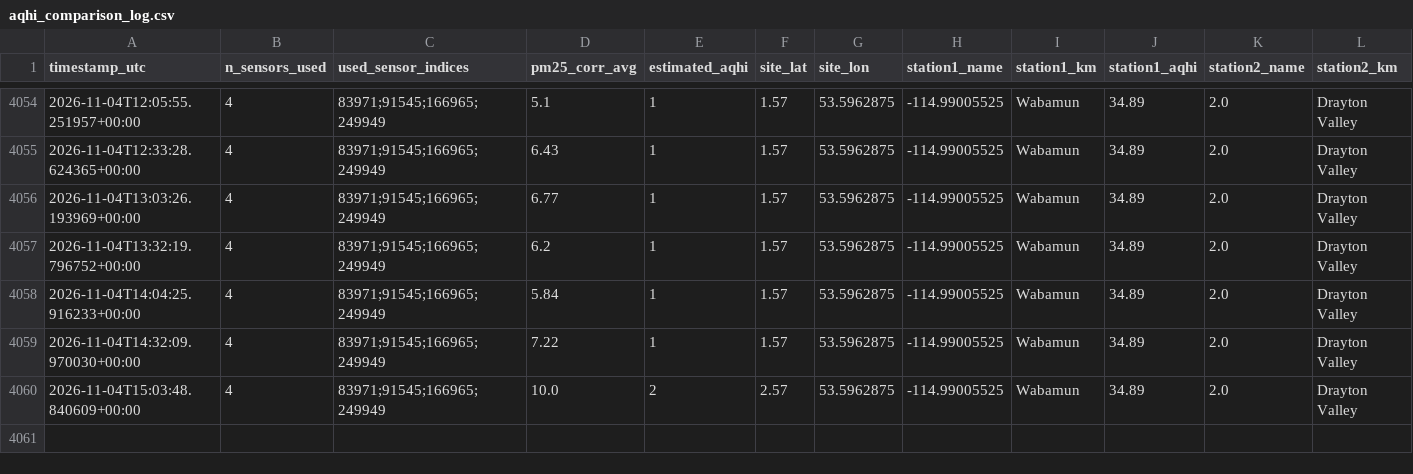
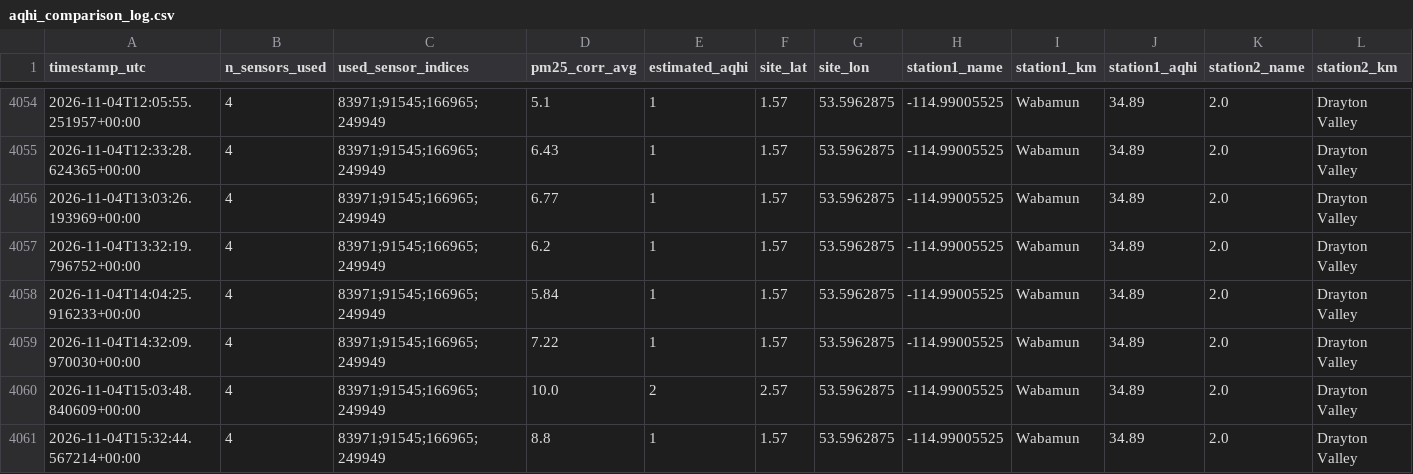
Before and after one commit to DKevinM/dk_LIFX, a CSV file: data/aqhi_comparison_log.csv, drawn as a sheet; only a part is shown, gaps mark what is left out; rows hold the shown columns only; the diff names each change by its address in the sheet, - before the commit and + after, or states it on an @@ line.

```diff
--- a/data/aqhi_comparison_log.csv
+++ b/data/aqhi_comparison_log.csv
+row 4061: 2026-11-04T15:32:44.567214+00:00 | 4 | 83971;91545;166965;249949 | 8.8 | 1 | 1.57 | 53.5962875 | -114.99005525 | Wabamun | 34.89 | 2.0 | Drayton Valley
```
Also changed, not shown: 1 other file.
